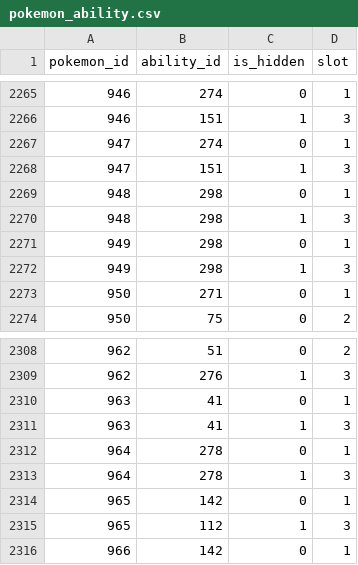
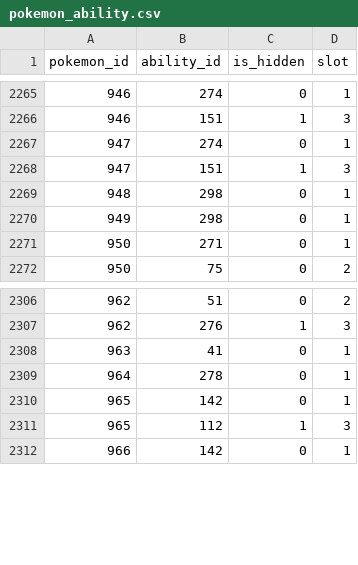
Before and after one commit to JimmyBowcott/learn-sql, a CSV file: data/csv/pokemon_ability.csv, drawn as a sheet; only a part is shown, gaps mark what is left out.

```diff
--- a/data/csv/pokemon_ability.csv
+++ b/data/csv/pokemon_ability.csv
@@ -2269,5 +2269,3 @@ pokemon_id,ability_id,is_hidden,slot
 948,298,0,1
-948,298,1,3
 949,298,0,1
-949,298,1,3
 950,271,0,1
@@ -2310,5 +2308,3 @@ pokemon_id,ability_id,is_hidden,slot
 963,41,0,1
-963,41,1,3
 964,278,0,1
-964,278,1,3
 965,142,0,1
```
Also changed, not shown: 7 other files.
